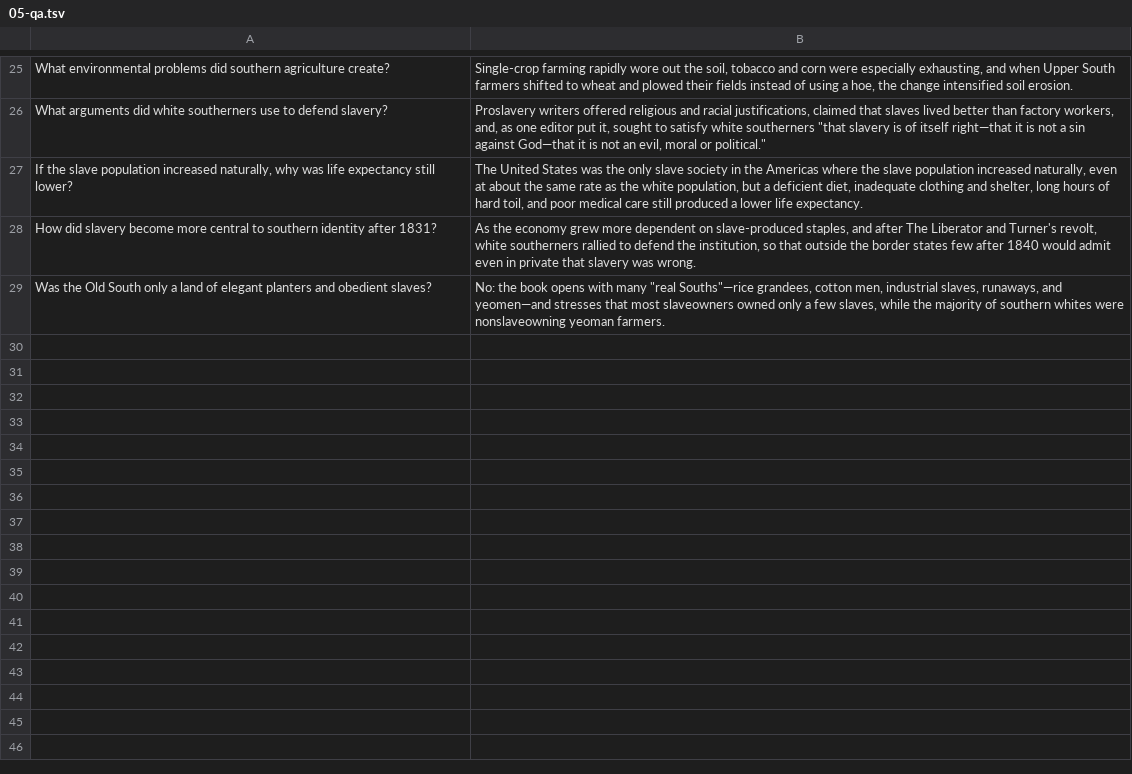
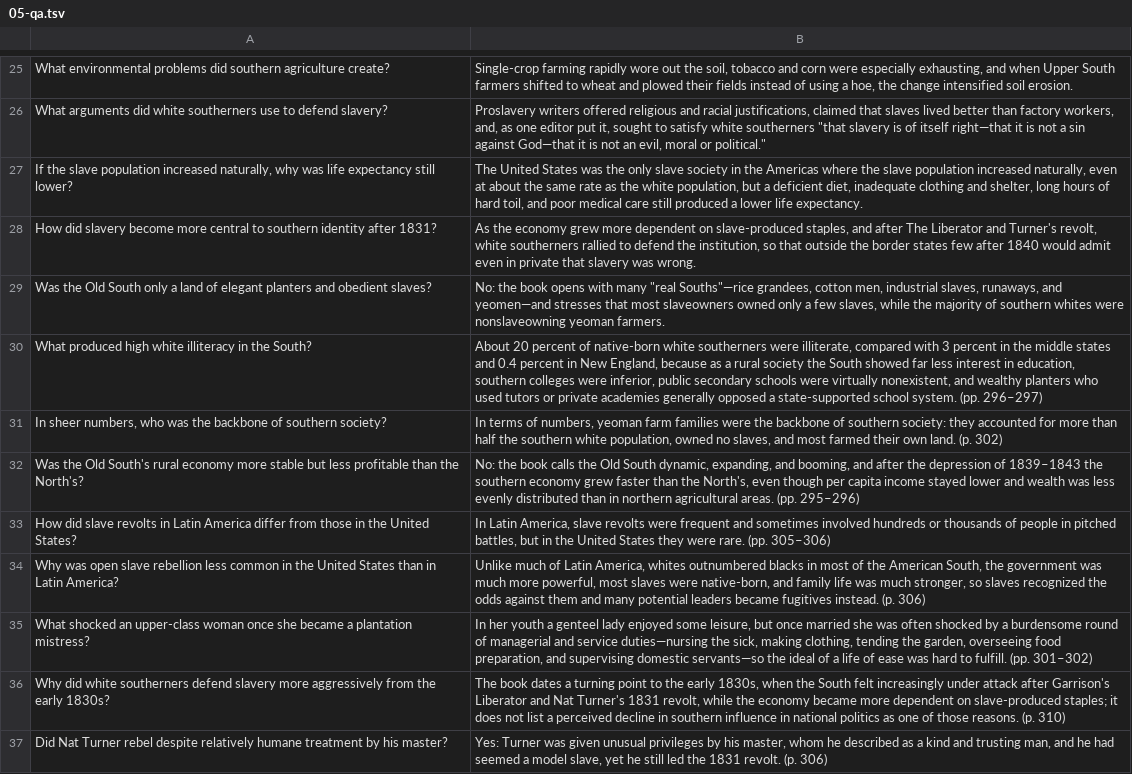
Before and after one commit to damiankilloughis-bit/flashcards, a TSV file: decks/src/his201/chapter-13/05-qa.tsv, drawn as a sheet; only a part is shown, gaps mark what is left out; the diff covers the shown part only.

Commit message:
HIS-201 Ch. 12 and 13: add Q&A cards for quiz coverage gaps
Textbook-grounded cards (with page numbers) so the open-book Chap 12 and 13 quizzes can be answered from the decks. Main Ideas decks stay at five cards, in order.

```diff
--- a/decks/src/his201/chapter-13/05-qa.tsv
+++ b/decks/src/his201/chapter-13/05-qa.tsv
@@ -29 +29,9 @@ How did slavery become more central to southern identity after 1831?	As the econ
 Was the Old South only a land of elegant planters and obedient slaves?	No: the book opens with many "real Souths"—rice grandees, cotton men, industrial slaves, runaways, and yeomen—and stresses that most slaveowners owned only a few slaves, while the majority of southern whites were nonslaveowning yeoman farmers.
+What produced high white illiteracy in the South?	About 20 percent of native-born white southerners were illiterate, compared with 3 percent in the middle states and 0.4 percent in New England, because as a rural society the South showed far less interest in education, southern colleges were inferior, public secondary schools were virtually nonexistent, and wealthy planters who used tutors or private academies generally opposed a state-supported school system. (pp. 296–297)
+In sheer numbers, who was the backbone of southern society?	In terms of numbers, yeoman farm families were the backbone of southern society: they accounted for more than half the southern white population, owned no slaves, and most farmed their own land. (p. 302)
+Was the Old South's rural economy more stable but less profitable than the North's?	No: the book calls the Old South dynamic, expanding, and booming, and after the depression of 1839–1843 the southern economy grew faster than the North's, even though per capita income stayed lower and wealth was less evenly distributed than in northern agricultural areas. (pp. 295–296)
+How did slave revolts in Latin America differ from those in the United States?	In Latin America, slave revolts were frequent and sometimes involved hundreds or thousands of people in pitched battles, but in the United States they were rare. (pp. 305–306)
+Why was open slave rebellion less common in the United States than in Latin America?	Unlike much of Latin America, whites outnumbered blacks in most of the American South, the government was much more powerful, most slaves were native-born, and family life was much stronger, so slaves recognized the odds against them and many potential leaders became fugitives instead. (p. 306)
+What shocked an upper-class woman once she became a plantation mistress?	In her youth a genteel lady enjoyed some leisure, but once married she was often shocked by a burdensome round of managerial and service duties—nursing the sick, making clothing, tending the garden, overseeing food preparation, and supervising domestic servants—so the ideal of a life of ease was hard to fulfill. (pp. 301–302)
+Why did white southerners defend slavery more aggressively from the early 1830s?	The book dates a turning point to the early 1830s, when the South felt increasingly under attack after Garrison's Liberator and Nat Turner's 1831 revolt, while the economy became more dependent on slave-produced staples; it does not list a perceived decline in southern influence in national politics as one of those reasons. (p. 310)
+Did Nat Turner rebel despite relatively humane treatment by his master?	Yes: Turner was given unusual privileges by his master, whom he described as a kind and trusting man, and he had seemed a model slave, yet he still led the 1831 revolt. (p. 306)
```
Also changed, not shown: 7 added rows and 1 edited cell elsewhere in this file, decks/src/his201/chapter-12/05-qa.tsv, 3 other files.
